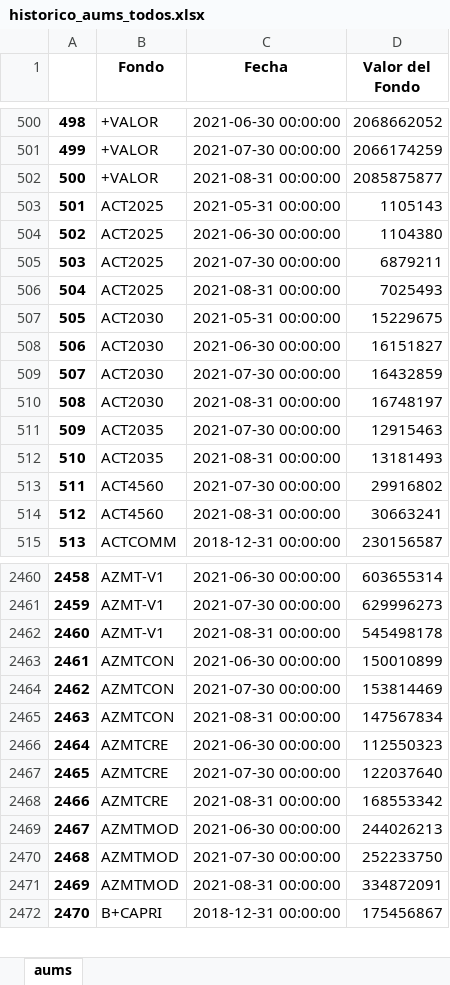
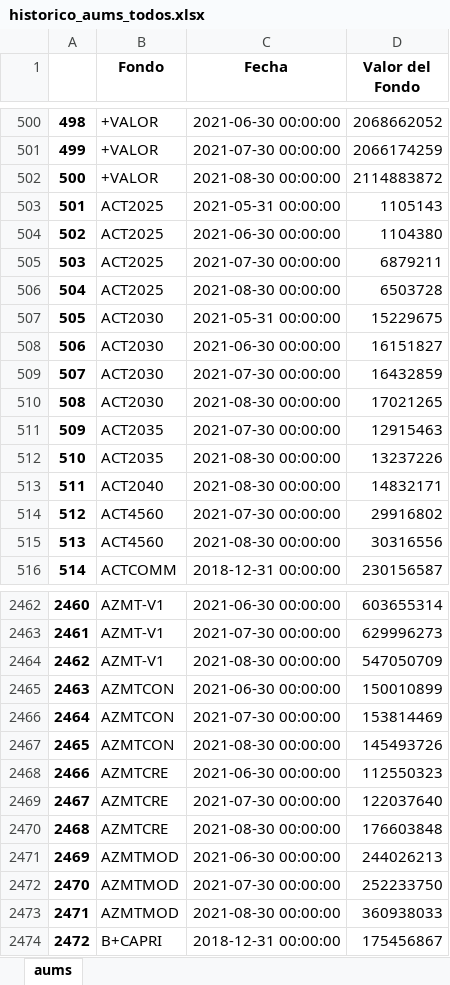
Before and after one commit to omoralesg/app-fondos, an Excel workbook: historico_aums_todos.xlsx, sheet aums, drawn as a sheet; only a part is shown, gaps mark what is left out; values as stored, in another font and other column widths than the file's, no borders; addresses are those after the commit; the diff covers the shown part only; the diff names each change by its address in the sheet, - before the commit and + after, or states it on an @@ line.

Commit message:
Add files via upload

```diff
--- a/historico_aums_todos.xlsx (sheet aums)
+++ b/historico_aums_todos.xlsx (sheet aums)
-C502 (Fecha): 2021-08-31 00:00:00
+C502 (Fecha): 2021-08-30 00:00:00
-D502 (Valor del Fondo): 2085875877
+D502 (Valor del Fondo): 2114883872
-C506 (Fecha): 2021-08-31 00:00:00
+C506 (Fecha): 2021-08-30 00:00:00
-D506 (Valor del Fondo): 7025493
+D506 (Valor del Fondo): 6503728
-C510 (Fecha): 2021-08-31 00:00:00
+C510 (Fecha): 2021-08-30 00:00:00
-D510 (Valor del Fondo): 16748197
+D510 (Valor del Fondo): 17021265
-C512 (Fecha): 2021-08-31 00:00:00
+C512 (Fecha): 2021-08-30 00:00:00
-D512 (Valor del Fondo): 13181493
+D512 (Valor del Fondo): 13237226
+row 513: 511 | ACT2040 | 2021-08-30 00:00:00 | 14832171
@@ column A renumbered from row 514 down @@
-C515 (Fecha): 2021-08-31 00:00:00
+C515 (Fecha): 2021-08-30 00:00:00
-D515 (Valor del Fondo): 30663241
+D515 (Valor del Fondo): 30316556
-C2464 (Fecha): 2021-08-31 00:00:00
+C2464 (Fecha): 2021-08-30 00:00:00
-D2464 (Valor del Fondo): 545498178
+D2464 (Valor del Fondo): 547050709
-C2467 (Fecha): 2021-08-31 00:00:00
+C2467 (Fecha): 2021-08-30 00:00:00
-D2467 (Valor del Fondo): 147567834
+D2467 (Valor del Fondo): 145493726
-C2470 (Fecha): 2021-08-31 00:00:00
+C2470 (Fecha): 2021-08-30 00:00:00
-D2470 (Valor del Fondo): 168553342
+D2470 (Valor del Fondo): 176603848
-C2473 (Fecha): 2021-08-31 00:00:00
+C2473 (Fecha): 2021-08-30 00:00:00
-D2473 (Valor del Fondo): 334872091
+D2473 (Valor del Fondo): 360938033
```
Also changed, not shown: 9 added rows, 8 removed rows and 1186 edited cells elsewhere in this sheet.
